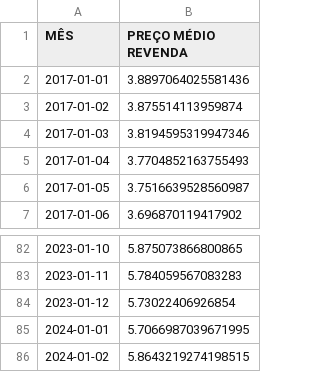
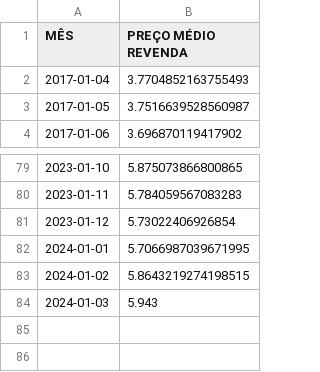
Before and after one commit to DjallenDias/IDSProject, a CSV file: arquivos/Preco_Combustivel/PRECO_COMB_2017_2024.csv, drawn as a sheet; only a part is shown, gaps mark what is left out; removed rows and columns are numbered as before the commit, all else as after; the diff names each change by its address in the sheet, - before the commit and + after, or states it on an @@ line.

```diff
--- a/arquivos/Preco_Combustivel/PRECO_COMB_2017_2024.csv
+++ b/arquivos/Preco_Combustivel/PRECO_COMB_2017_2024.csv
-row 2: 2017-01-01 | 3.8897064025581436
-row 3: 2017-01-02 | 3.875514113959874
-row 4: 2017-01-03 | 3.8194595319947346
+row 84: 2024-01-03 | 5.943
```
Also changed, not shown: 3 other files.
